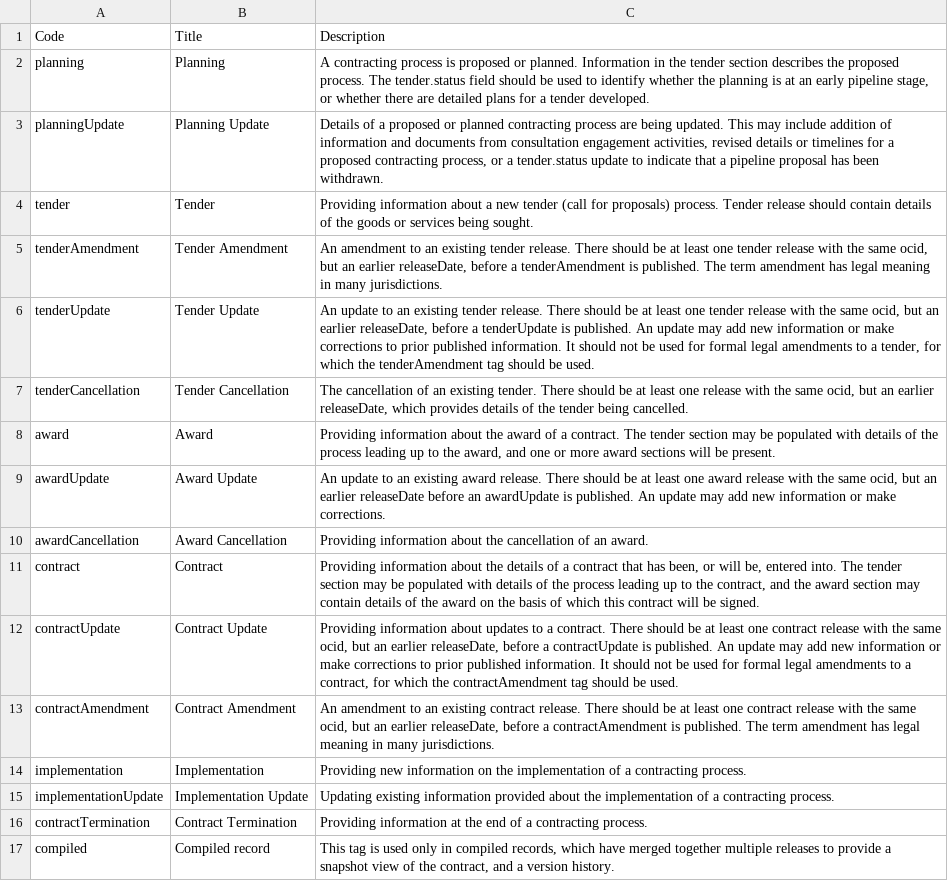
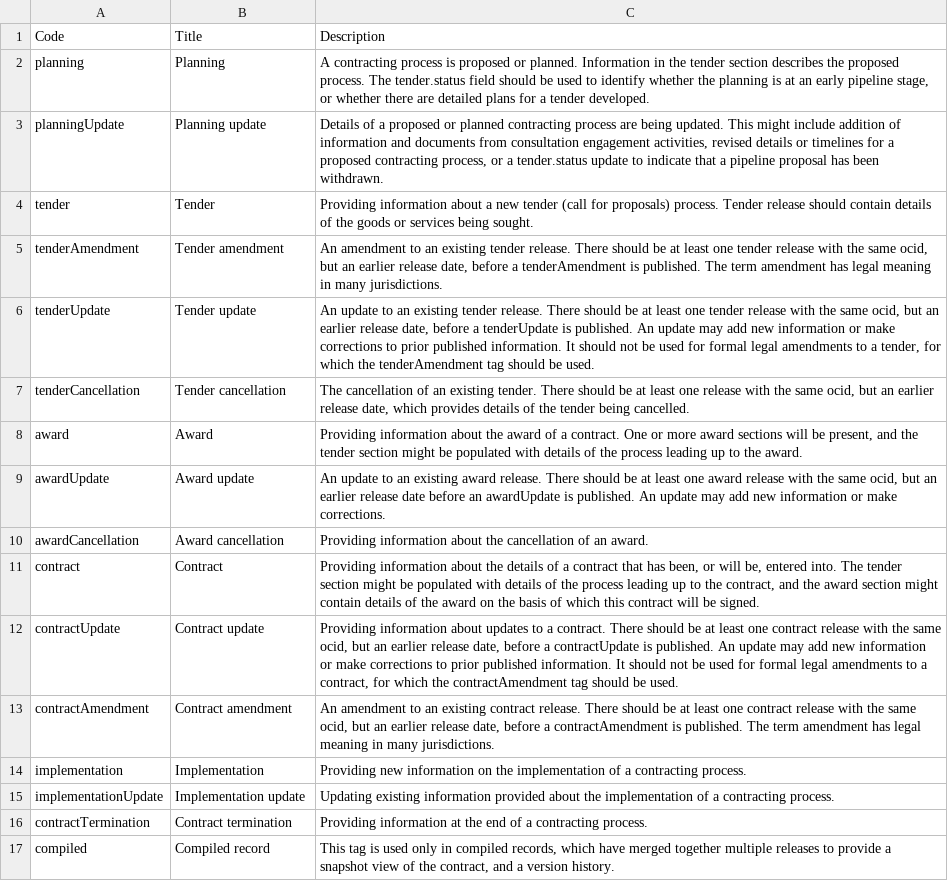
Before and after one commit to devgateway/jocds, a CSV file: jocds-core/src/main/resources/schema/codelists/releaseTag.csv, drawn as a sheet; the diff names each change by its address in the sheet, - before the commit and + after, or states it on an @@ line.

```diff
--- a/jocds-core/src/main/resources/schema/codelists/releaseTag.csv
+++ b/jocds-core/src/main/resources/schema/codelists/releaseTag.csv
-B3: Planning Update
+B3: Planning update
-C3: …updated. This may include addition…
+C3: …updated. This might include addition…
-B5: Tender Amendment
+B5: Tender amendment
-C5: …an earlier releaseDate, before a…
+C5: …an earlier release date, before a…
-B6: Tender Update
+B6: Tender update
-C6: …an earlier releaseDate, before a…
+C6: …an earlier release date, before a…
-B7: Tender Cancellation
+B7: Tender cancellation
-C7: …an earlier releaseDate, which provides…
+C7: …an earlier release date, which provides…
-C8: …a contract. The tender section may be populated with details of the process leading up to the award, and one or more award sections will be present.
+C8: …a contract. One or more award sections will be present, and the tender section might be populated with details of the process leading up to the award.
-B9: Award Update
+B9: Award update
-C9: …an earlier releaseDate before an…
+C9: …an earlier release date before an…
-B10: Award Cancellation
+B10: Award cancellation
-C11: …tender section may be populated with details of the process leading up to the contract, and the award section may contain details…
+C11: …tender section might be populated with details of the process leading up to the contract, and the award section might contain details…
-B12: Contract Update
+B12: Contract update
-C12: …an earlier releaseDate, before a…
+C12: …an earlier release date, before a…
-B13: Contract Amendment
+B13: Contract amendment
-C13: …an earlier releaseDate, before a…
+C13: …an earlier release date, before a…
-B15: Implementation Update
+B15: Implementation update
-B16: Contract Termination
+B16: Contract termination
```
Also changed, not shown: jocds-core/src/main/resources/schema/codelists/currency.csv, jocds-core/src/main/resources/schema/codelists/documentType.csv, 14 other files.
